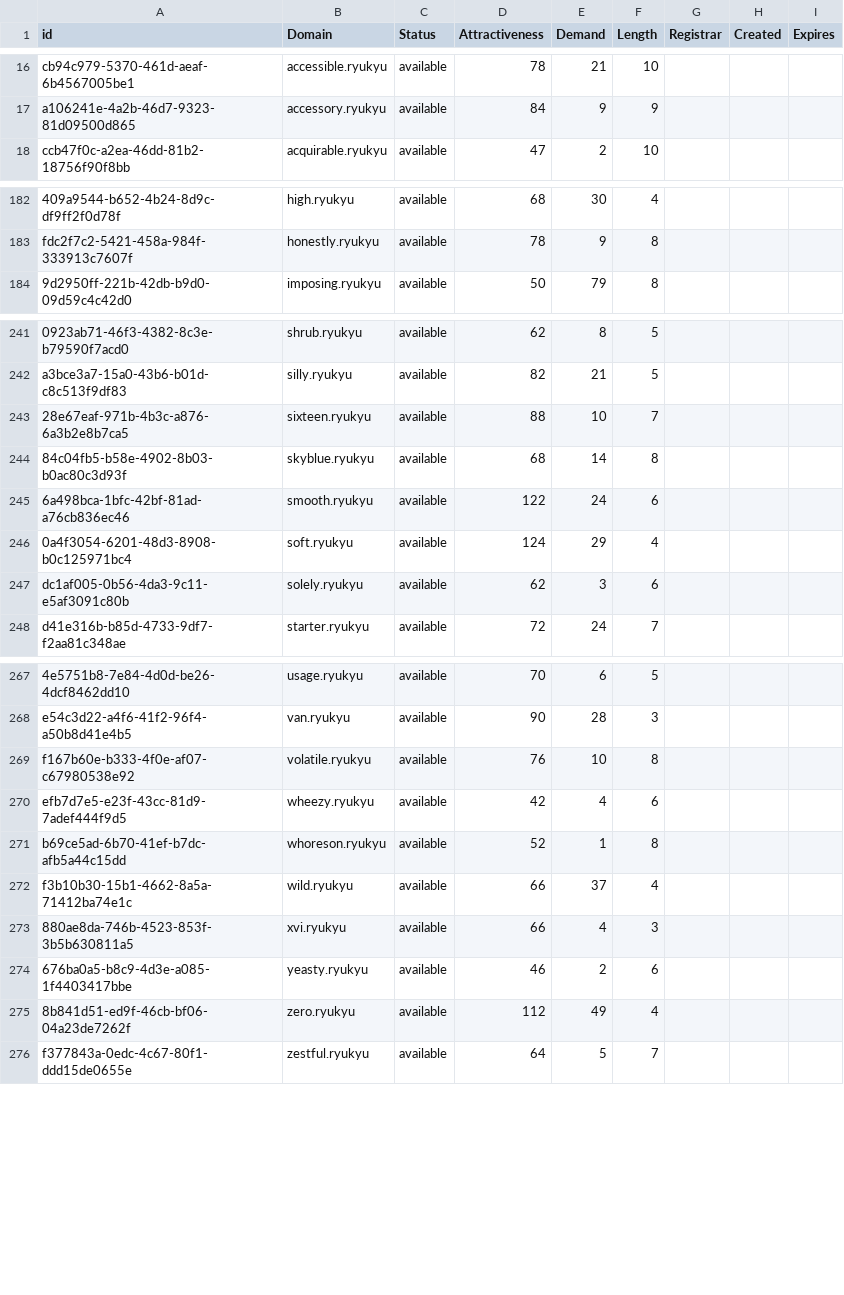
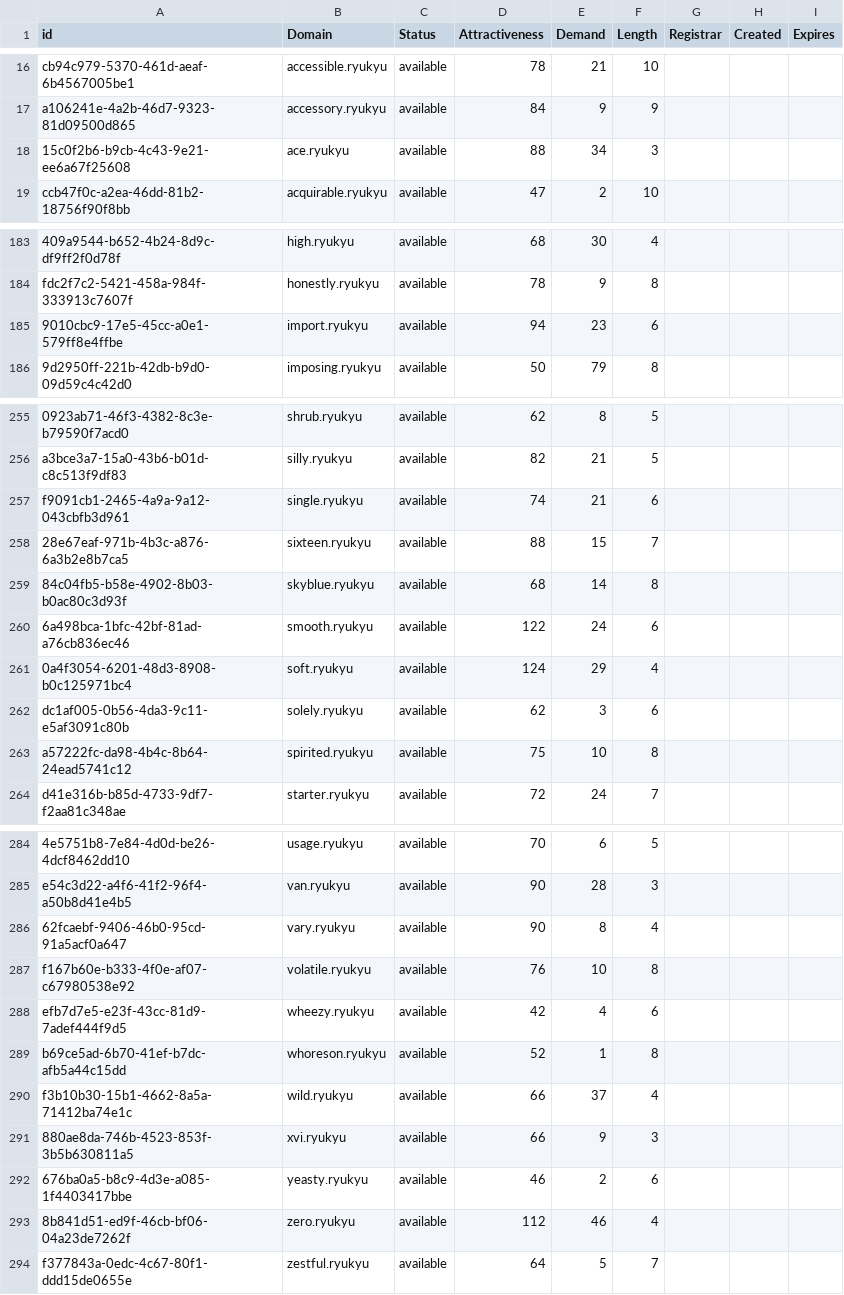
Before and after one commit to UniqueDomains/ryukyu-oneword-domains, a CSV file: ryukyu.csv, drawn as a sheet; only a part is shown, gaps mark what is left out; addresses are those after the commit; the diff covers the shown part only; the diff names each change by its address in the sheet, - before the commit and + after, or states it on an @@ line.

```diff
--- a/ryukyu.csv
+++ b/ryukyu.csv
+row 18: 15c0f2b6-b9cb-4c43-9e21-ee6a67f25608 | ace.ryukyu | available | 88 | 34 | 3
+row 185: 9010cbc9-17e5-45cc-a0e1-579ff8e4ffbe | import.ryukyu | available | 94 | 23 | 6
+row 257: f9091cb1-2465-4a9a-9a12-043cbfb3d961 | single.ryukyu | available | 74 | 21 | 6
-E258 (Demand): 10
+E258 (Demand): 15
+row 263: a57222fc-da98-4b4c-8b64-24ead5741c12 | spirited.ryukyu | available | 75 | 10 | 8
+row 286: 62fcaebf-9406-46b0-95cd-91a5acf0a647 | vary.ryukyu | available | 90 | 8 | 4
-E291 (Demand): 4
+E291 (Demand): 9
-E293 (Demand): 49
+E293 (Demand): 46
```
Also changed, not shown: 13 added rows elsewhere in this file, 2 other files.
